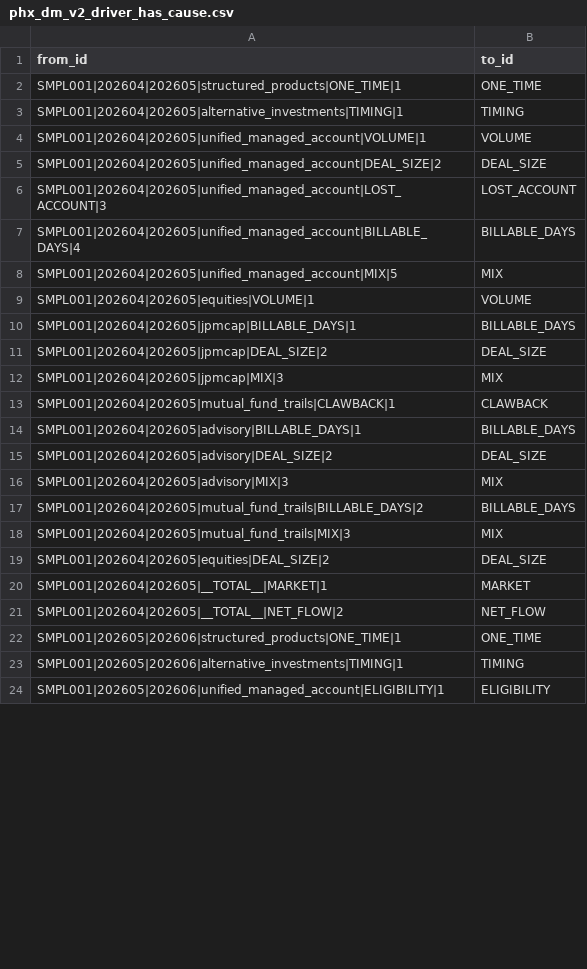
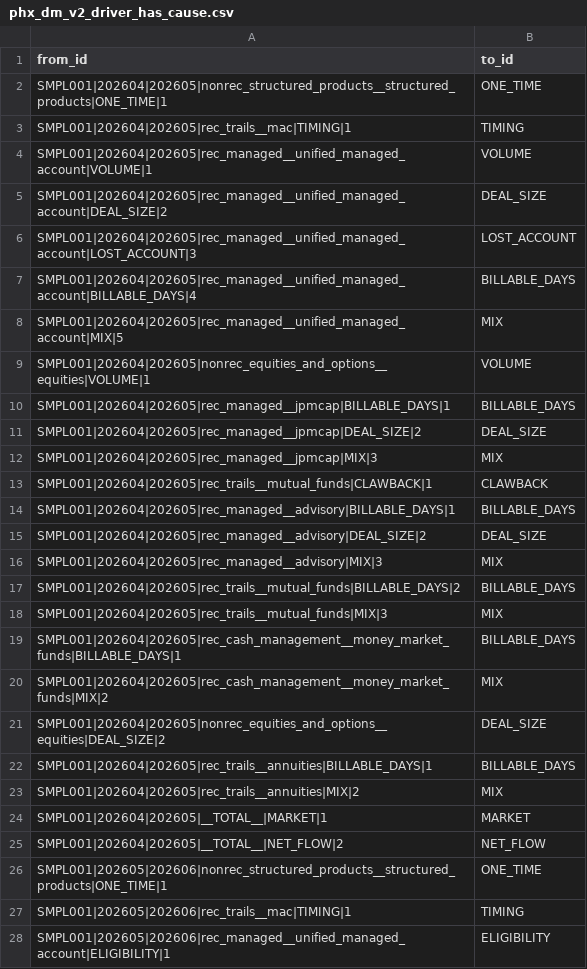
Before and after one commit to jmohan0606/ip-demo-project-v2, a CSV file: data/sample/edges/phx_dm_v2_driver_has_cause.csv, drawn as a sheet; only a part is shown; the diff covers the shown part only.

```diff
--- a/data/sample/edges/phx_dm_v2_driver_has_cause.csv
+++ b/data/sample/edges/phx_dm_v2_driver_has_cause.csv
@@ -1,24 +1,28 @@
 from_id,to_id
-SMPL001|202604|202605|structured_products|ONE_TIME|1,ONE_TIME
-SMPL001|202604|202605|alternative_investments|TIMING|1,TIMING
-SMPL001|202604|202605|unified_managed_account|VOLUME|1,VOLUME
-SMPL001|202604|202605|unified_managed_account|DEAL_SIZE|2,DEAL_SIZE
-SMPL001|202604|202605|unified_managed_account|LOST_ACCOUNT|3,LOST_ACCOUNT
-SMPL001|202604|202605|unified_managed_account|BILLABLE_DAYS|4,BILLABLE_DAYS
-SMPL001|202604|202605|unified_managed_account|MIX|5,MIX
-SMPL001|202604|202605|equities|VOLUME|1,VOLUME
-SMPL001|202604|202605|jpmcap|BILLABLE_DAYS|1,BILLABLE_DAYS
-SMPL001|202604|202605|jpmcap|DEAL_SIZE|2,DEAL_SIZE
-SMPL001|202604|202605|jpmcap|MIX|3,MIX
-SMPL001|202604|202605|mutual_fund_trails|CLAWBACK|1,CLAWBACK
-SMPL001|202604|202605|advisory|BILLABLE_DAYS|1,BILLABLE_DAYS
-SMPL001|202604|202605|advisory|DEAL_SIZE|2,DEAL_SIZE
-SMPL001|202604|202605|advisory|MIX|3,MIX
-SMPL001|202604|202605|mutual_fund_trails|BILLABLE_DAYS|2,BILLABLE_DAYS
-SMPL001|202604|202605|mutual_fund_trails|MIX|3,MIX
-SMPL001|202604|202605|equities|DEAL_SIZE|2,DEAL_SIZE
+SMPL001|202604|202605|nonrec_structured_products__structured_products|ONE_TIME|1,ONE_TIME
+SMPL001|202604|202605|rec_trails__mac|TIMING|1,TIMING
+SMPL001|202604|202605|rec_managed__unified_managed_account|VOLUME|1,VOLUME
+SMPL001|202604|202605|rec_managed__unified_managed_account|DEAL_SIZE|2,DEAL_SIZE
+SMPL001|202604|202605|rec_managed__unified_managed_account|LOST_ACCOUNT|3,LOST_ACCOUNT
+SMPL001|202604|202605|rec_managed__unified_managed_account|BILLABLE_DAYS|4,BILLABLE_DAYS
+SMPL001|202604|202605|rec_managed__unified_managed_account|MIX|5,MIX
+SMPL001|202604|202605|nonrec_equities_and_options__equities|VOLUME|1,VOLUME
+SMPL001|202604|202605|rec_managed__jpmcap|BILLABLE_DAYS|1,BILLABLE_DAYS
+SMPL001|202604|202605|rec_managed__jpmcap|DEAL_SIZE|2,DEAL_SIZE
+SMPL001|202604|202605|rec_managed__jpmcap|MIX|3,MIX
+SMPL001|202604|202605|rec_trails__mutual_funds|CLAWBACK|1,CLAWBACK
+SMPL001|202604|202605|rec_managed__advisory|BILLABLE_DAYS|1,BILLABLE_DAYS
+SMPL001|202604|202605|rec_managed__advisory|DEAL_SIZE|2,DEAL_SIZE
+SMPL001|202604|202605|rec_managed__advisory|MIX|3,MIX
+SMPL001|202604|202605|rec_trails__mutual_funds|BILLABLE_DAYS|2,BILLABLE_DAYS
+SMPL001|202604|202605|rec_trails__mutual_funds|MIX|3,MIX
+SMPL001|202604|202605|rec_cash_management__money_market_funds|BILLABLE_DAYS|1,BILLABLE_DAYS
+SMPL001|202604|202605|rec_cash_management__money_market_funds|MIX|2,MIX
+SMPL001|202604|202605|nonrec_equities_and_options__equities|DEAL_SIZE|2,DEAL_SIZE
+SMPL001|202604|202605|rec_trails__annuities|BILLABLE_DAYS|1,BILLABLE_DAYS
+SMPL001|202604|202605|rec_trails__annuities|MIX|2,MIX
 SMPL001|202604|202605|__TOTAL__|MARKET|1,MARKET
 SMPL001|202604|202605|__TOTAL__|NET_FLOW|2,NET_FLOW
-SMPL001|202605|202606|structured_products|ONE_TIME|1,ONE_TIME
-SMPL001|202605|202606|alternative_investments|TIMING|1,TIMING
-SMPL001|202605|202606|unified_managed_account|ELIGIBILITY|1,ELIGIBILITY
+SMPL001|202605|202606|nonrec_structured_products__structured_products|ONE_TIME|1,ONE_TIME
+SMPL001|202605|202606|rec_trails__mac|TIMING|1,TIMING
+SMPL001|202605|202606|rec_managed__unified_managed_account|ELIGIBILITY|1,ELIGIBILITY
```
Also changed, not shown: 20 added rows and 95 edited cells elsewhere in this file, data/sample/edges/phx_dm_v2_change_for_group.csv, data/sample/edges/phx_dm_v2_driver_for_group.csv, 29 other files.
